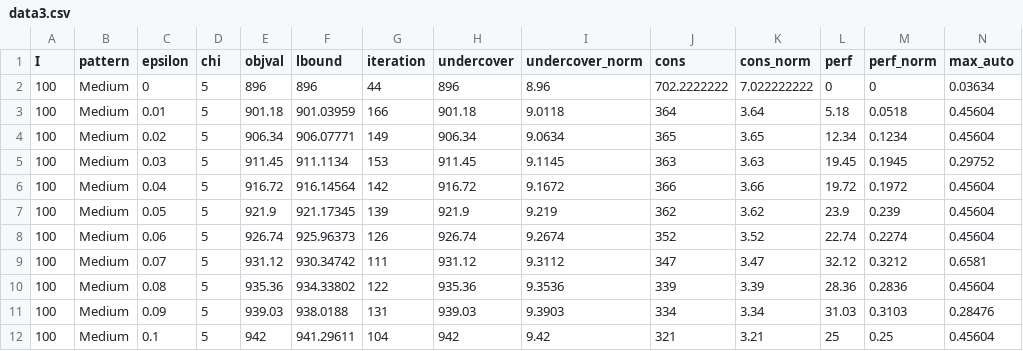
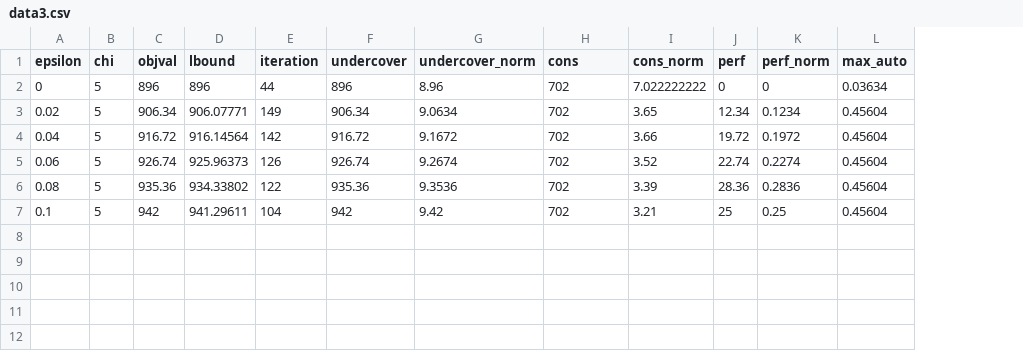
Before and after one commit to lenzwagner/columngeneration, a CSV file: Agg/data/data3.csv, drawn as a sheet; only a part is shown; removed rows and columns are numbered as before the commit, all else as after; rows hold the shown columns only; the diff names each change by its address in the sheet, - before the commit and + after, or states it on an @@ line.

Commit message:
Update data

```diff
--- a/Agg/data/data3.csv
+++ b/Agg/data/data3.csv
-column A (I), row 2: 100; row 4: 100; row 6: 100; row 8: 100; row 10: 100; row 12: 100
-column B (pattern), row 2: Medium; row 4: Medium; row 6: Medium; row 8: Medium; row 10: Medium; row 12: Medium
-H2 (cons): 702.2222222
+H2 (cons): 702
-row 3: 100 | Medium | 0.01 | 5 | 901.18 | 901.03959 | 166 | 901.18 | 9.0118 | 364 | 3.64 | 5.18 | 0.0518 | 0.45604
-H3 (cons): 365
+H3 (cons): 702
-row 5: 100 | Medium | 0.03 | 5 | 911.45 | 911.1134 | 153 | 911.45 | 9.1145 | 363 | 3.63 | 19.45 | 0.1945 | 0.29752
-H4 (cons): 366
+H4 (cons): 702
-row 7: 100 | Medium | 0.05 | 5 | 921.9 | 921.17345 | 139 | 921.9 | 9.219 | 362 | 3.62 | 23.9 | 0.239 | 0.45604
-H5 (cons): 352
+H5 (cons): 702
-row 9: 100 | Medium | 0.07 | 5 | 931.12 | 930.34742 | 111 | 931.12 | 9.3112 | 347 | 3.47 | 32.12 | 0.3212 | 0.6581
-H6 (cons): 339
+H6 (cons): 702
-row 11: 100 | Medium | 0.09 | 5 | 939.03 | 938.0188 | 131 | 939.03 | 9.3903 | 334 | 3.34 | 31.03 | 0.3103 | 0.28476
-H7 (cons): 321
+H7 (cons): 702
```
Also changed, not shown: Agg/data/data2.csv, 2 other files.
